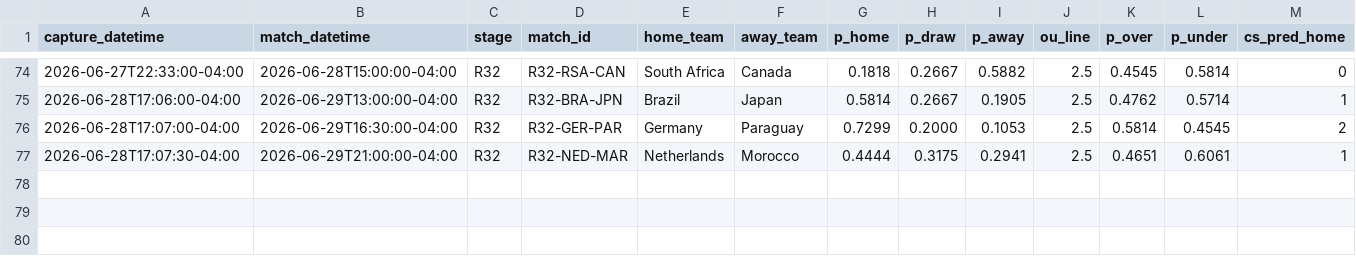
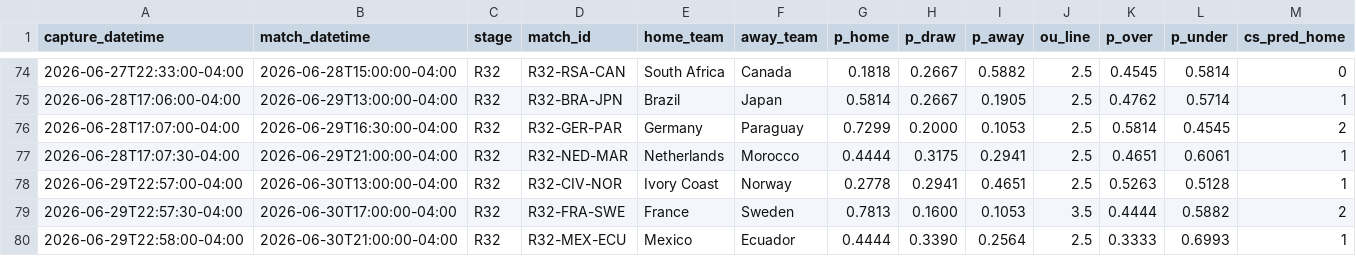
Before and after one commit to julianher/worldcup-2026-polla, a CSV file: data/match_odds_codere.csv, drawn as a sheet; only a part is shown, gaps mark what is left out; rows hold the shown columns only; the diff names each change by its address in the sheet, - before the commit and + after, or states it on an @@ line.

```diff
--- a/data/match_odds_codere.csv
+++ b/data/match_odds_codere.csv
+row 78: 2026-06-29T22:57:00-04:00 | 2026-06-30T13:00:00-04:00 | R32 | R32-CIV-NOR | Ivory Coast | Norway | 0.2778 | 0.2941 | 0.4651 | 2.5 | 0.5263 | 0.5128 | 1
+row 79: 2026-06-29T22:57:30-04:00 | 2026-06-30T17:00:00-04:00 | R32 | R32-FRA-SWE | France | Sweden | 0.7813 | 0.1600 | 0.1053 | 3.5 | 0.4444 | 0.5882 | 2
+row 80: 2026-06-29T22:58:00-04:00 | 2026-06-30T21:00:00-04:00 | R32 | R32-MEX-ECU | Mexico | Ecuador | 0.4444 | 0.3390 | 0.2564 | 2.5 | 0.3333 | 0.6993 | 1
```
Also changed, not shown: data/match_odds_polymarket.csv, 6 other files.
